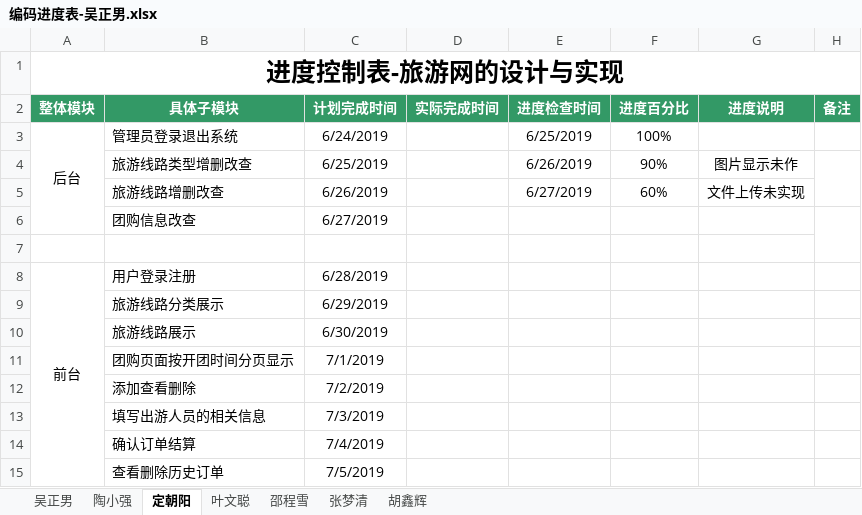
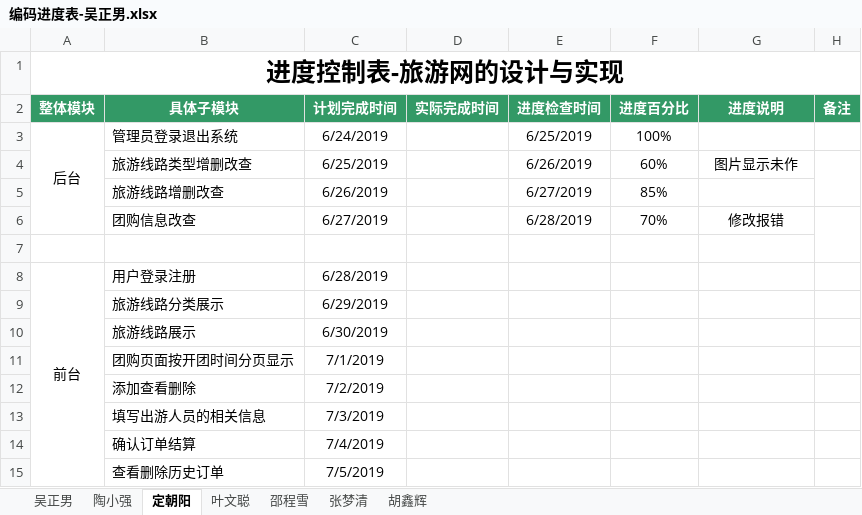
Before and after one commit to hgkj-rj-02/hgkj_02, an Excel workbook: 吴正男/编码进度表-吴正男.xlsx, sheet 定朝阳, drawn as a sheet; values as stored, in another font and other column widths than the file's, no borders; the diff names each change by its address in the sheet, - before the commit and + after, or states it on an @@ line.

```diff
--- a/吴正男/编码进度表-吴正男.xlsx (sheet 定朝阳)
+++ b/吴正男/编码进度表-吴正男.xlsx (sheet 定朝阳)
-F4 (进度百分比): 90%
+F4 (进度百分比): 60%
-F5 (进度百分比): 60%
+F5 (进度百分比): 85%
-G5 (进度说明): 文件上传未实现
+G5 (进度说明): (empty)
-E6 (进度检查时间): (empty)
+E6 (进度检查时间): 6/28/2019
-F6 (进度百分比): (empty)
+F6 (进度百分比): 70%
-G6 (进度说明): (empty)
+G6 (进度说明): 修改报错
```
Also changed, not shown: sheet 陶小强, sheet 邵程雪, sheet 张梦清.
